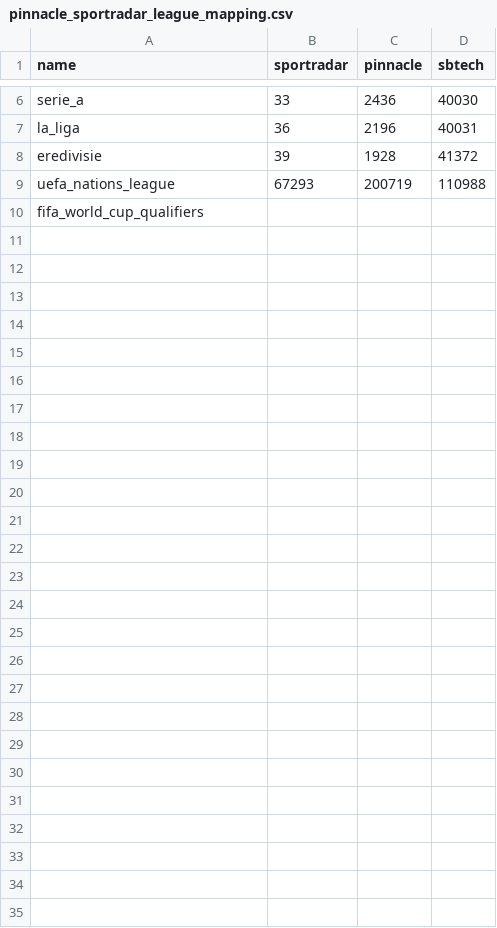
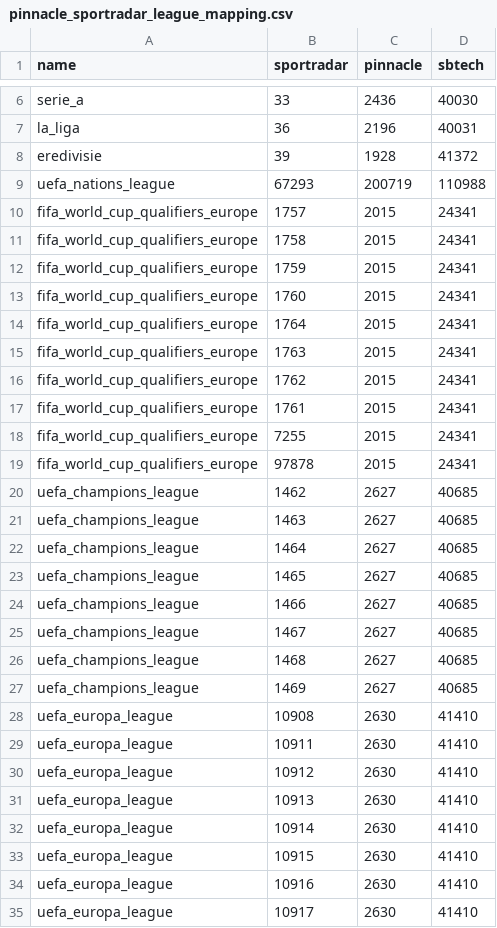
Before and after one commit to pdmuinck/positive-value-trading, a CSV file: backend/batches/matches_today/pinnacle_sportradar_league_mapping.csv, drawn as a sheet; only a part is shown, gaps mark what is left out.

Commit message:
add world cup qualifiers and champions league + europa league

```diff
--- a/backend/batches/matches_today/pinnacle_sportradar_league_mapping.csv
+++ b/backend/batches/matches_today/pinnacle_sportradar_league_mapping.csv
@@ -9,2 +9,27 @@ eredivisie,39,1928,41372
 uefa_nations_league,67293,200719,110988
-fifa_world_cup_qualifiers,
+fifa_world_cup_qualifiers_europe,1757,2015,24341
+fifa_world_cup_qualifiers_europe,1758,2015,24341
+fifa_world_cup_qualifiers_europe,1759,2015,24341
+fifa_world_cup_qualifiers_europe,1760,2015,24341
+fifa_world_cup_qualifiers_europe,1764,2015,24341
+fifa_world_cup_qualifiers_europe,1763,2015,24341
+fifa_world_cup_qualifiers_europe,1762,2015,24341
+fifa_world_cup_qualifiers_europe,1761,2015,24341
+fifa_world_cup_qualifiers_europe,7255,2015,24341
+fifa_world_cup_qualifiers_europe,97878,2015,24341
+uefa_champions_league,1462,2627,40685
+uefa_champions_league,1463,2627,40685
+uefa_champions_league,1464,2627,40685
+uefa_champions_league,1465,2627,40685
+uefa_champions_league,1466,2627,40685
+uefa_champions_league,1467,2627,40685
+uefa_champions_league,1468,2627,40685
+uefa_champions_league,1469,2627,40685
+uefa_europa_league,10908,2630,41410
+uefa_europa_league,10911,2630,41410
+uefa_europa_league,10912,2630,41410
+uefa_europa_league,10913,2630,41410
+uefa_europa_league,10914,2630,41410
+uefa_europa_league,10915,2630,41410
+uefa_europa_league,10916,2630,41410
+uefa_europa_league,10917,2630,41410
```
Also changed, not shown: 2 other files.
